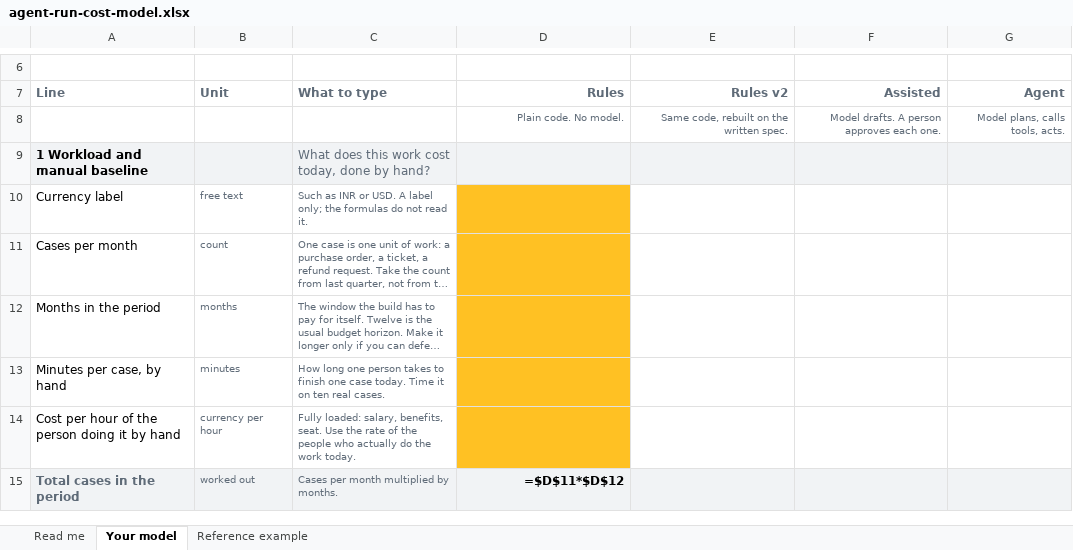
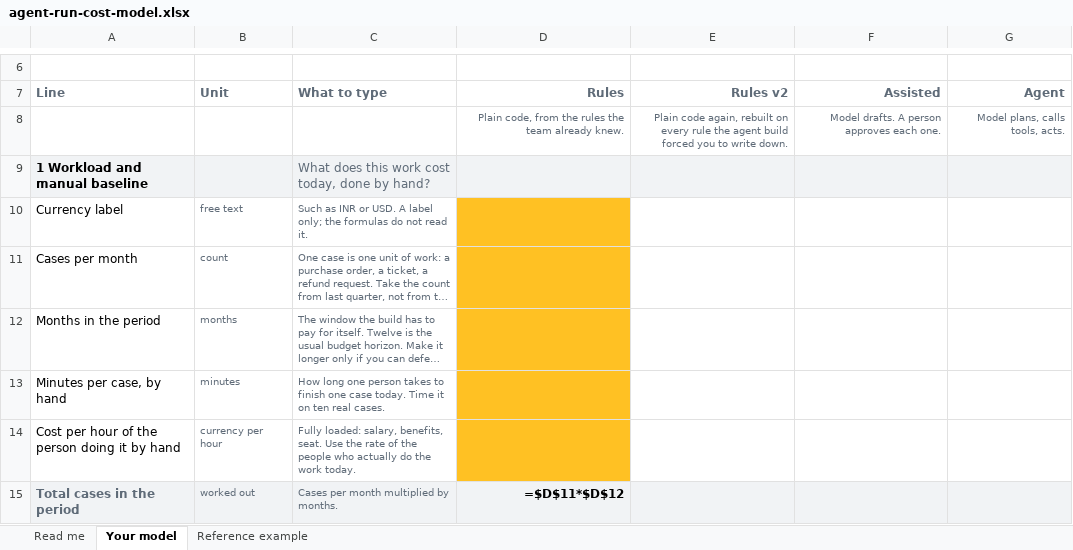
Before and after one commit to greetsunshine/thelivingcraftwebsite, an Excel workbook: public/downloads/agent-run-cost-model.xlsx, sheet Your model, drawn as a sheet; only a part is shown, gaps mark what is left out; long unchanged cells end in …; values as stored, in another font and other column widths than the file's, no borders; formulas without a stored value are shown as written; the diff names each change by its address in the sheet, - before the commit and + after, or states it on an @@ line.

```diff
--- a/public/downloads/agent-run-cost-model.xlsx (sheet Your model)
+++ b/public/downloads/agent-run-cost-model.xlsx (sheet Your model)
-D8 (Rules): Plain code. No model.
+D8 (Rules): Plain code, from the rules the team already knew.
-E8 (Rules v2): Same code, rebuilt on the written spec.
+E8 (Rules v2): Plain code again, rebuilt on every rule the agent build forced you to write down.
```
Also changed, not shown: sheet Read me, sheet Reference example, 5 other files.
